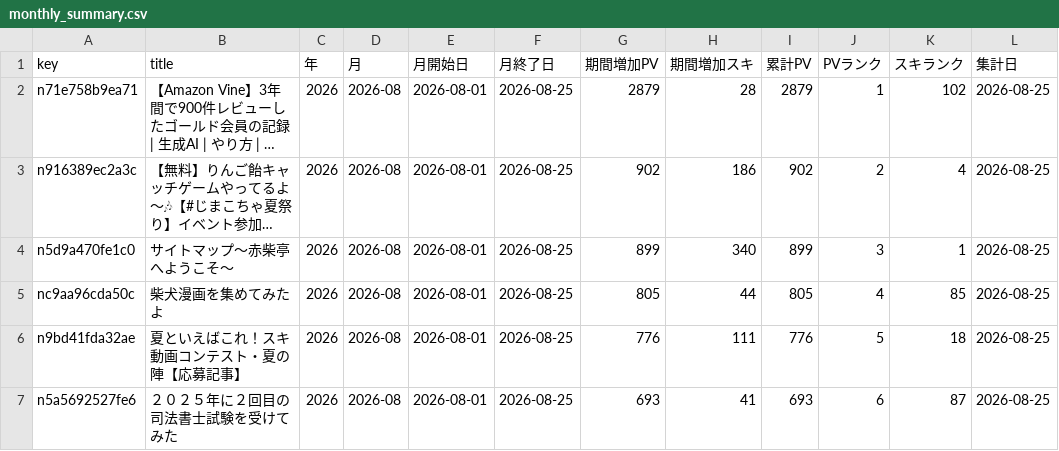
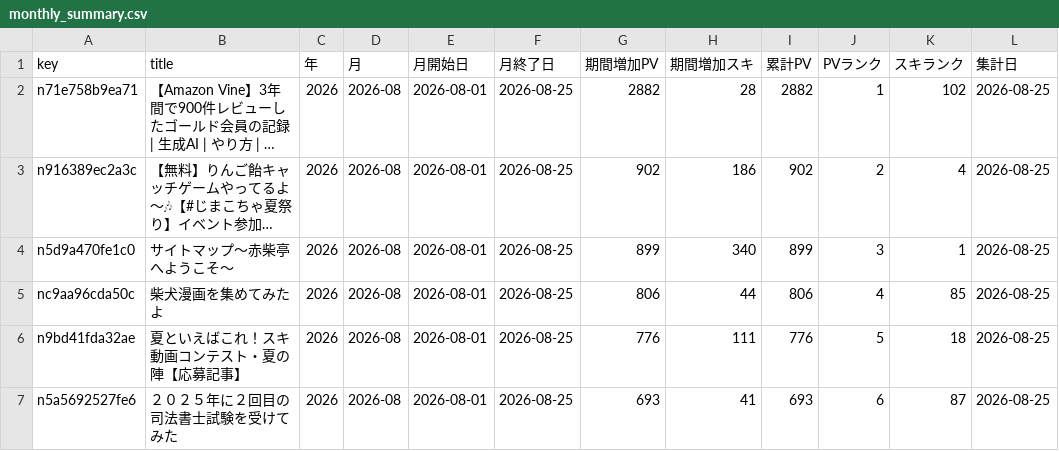
Before and after one commit to thinkingshiba0526-dot/note-stats-dashboard, a CSV file: data/monthly_summary.csv, drawn as a sheet; only a part is shown; long unchanged cells end in …; the diff covers the shown part only; the diff names each change by its address in the sheet, - before the commit and + after, or states it on an @@ line.

```diff
--- a/data/monthly_summary.csv
+++ b/data/monthly_summary.csv
-G2 (期間増加PV): 2879
+G2 (期間増加PV): 2882
-I2 (累計PV): 2879
+I2 (累計PV): 2882
-G5 (期間増加PV): 805
+G5 (期間増加PV): 806
-I5 (累計PV): 805
+I5 (累計PV): 806
```
Also changed, not shown: 2 added rows, 2 removed rows and 10 edited cells elsewhere in this file, data/period_ranking.csv, 6 other files.
